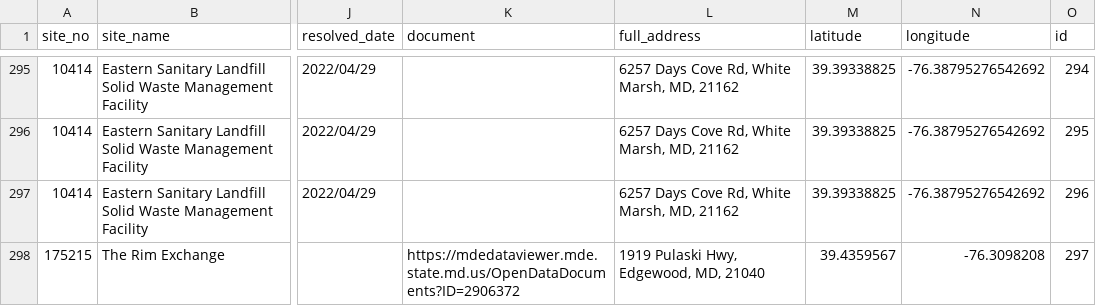
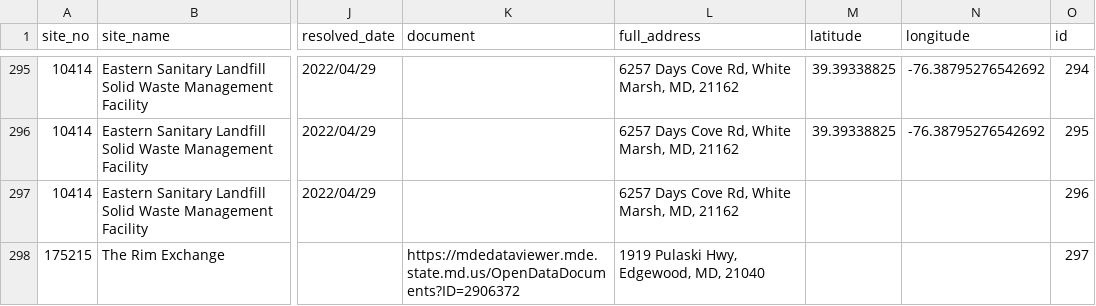
Before and after one commit to amahaja25/solid-waste, a CSV file: static/solid_waste_violations.csv, drawn as a sheet; only a part is shown, gaps mark what is left out; the diff covers the shown part only; the diff names each change by its address in the sheet, - before the commit and + after, or states it on an @@ line.

```diff
--- a/static/solid_waste_violations.csv
+++ b/static/solid_waste_violations.csv
-M297 (latitude): 39.39338825
+M297 (latitude): (empty)
-N297 (longitude): -76.38795276542692
+N297 (longitude): (empty)
-M298 (latitude): 39.4359567
+M298 (latitude): (empty)
-N298 (longitude): -76.3098208
+N298 (longitude): (empty)
```
Also changed, not shown: 16 edited cells elsewhere in this file.
